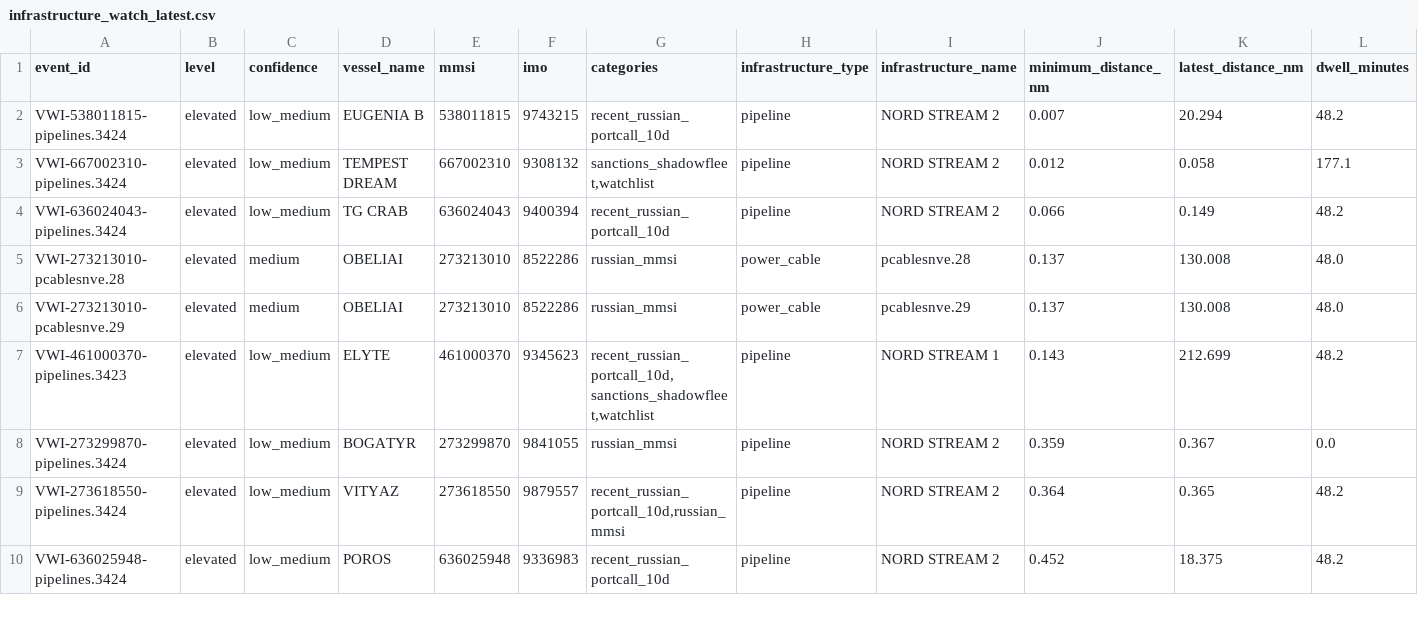
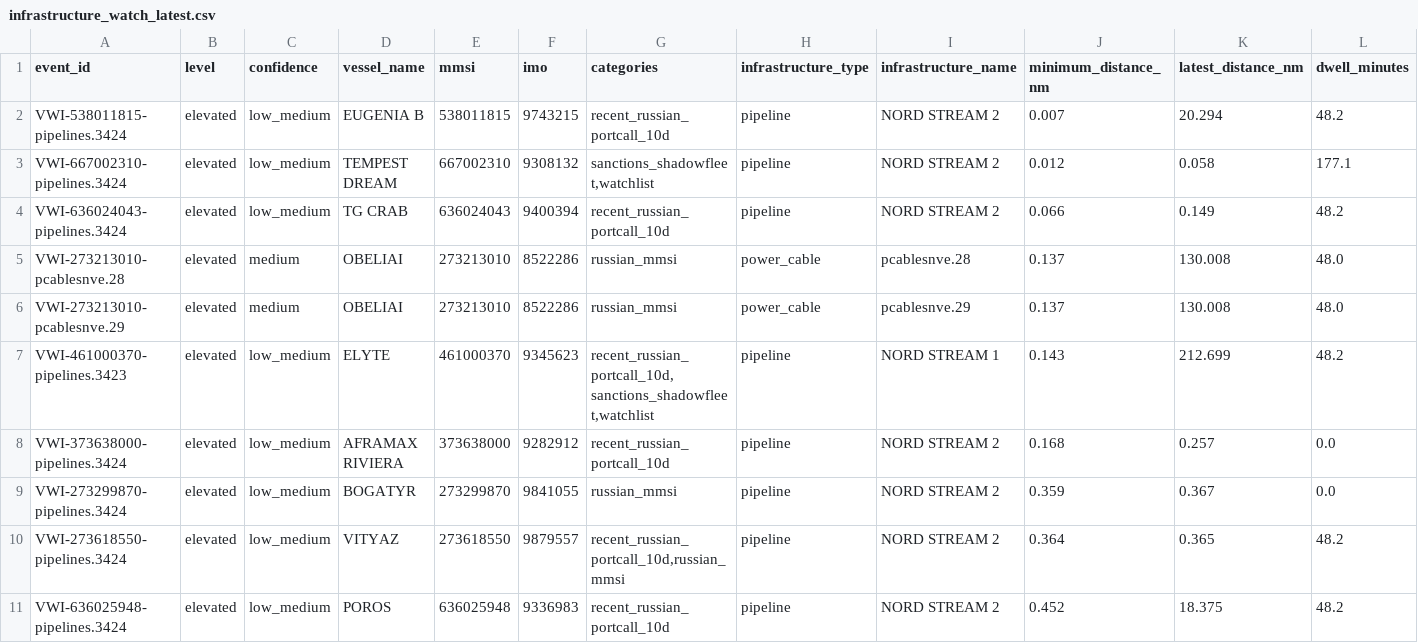
Before and after one commit to mowlsint/VoodooWhiskers, a CSV file: public/downloads/infrastructure_watch_latest.csv, drawn as a sheet; only a part is shown; rows hold the shown columns only; the diff names each change by its address in the sheet, - before the commit and + after, or states it on an @@ line.

```diff
--- a/public/downloads/infrastructure_watch_latest.csv
+++ b/public/downloads/infrastructure_watch_latest.csv
+row 8: VWI-373638000-pipelines.3424 | elevated | low_medium | AFRAMAX RIVIERA | 373638000 | 9282912 | recent_russian_portcall_10d | pipeline | NORD STREAM 2 | 0.168 | 0.257 | 0.0
```
Also changed, not shown: 11 other files.
